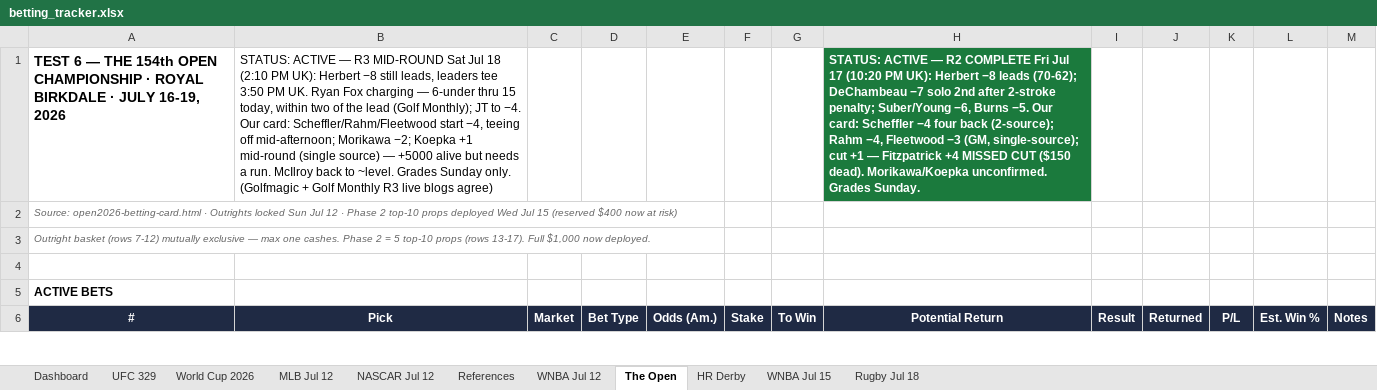
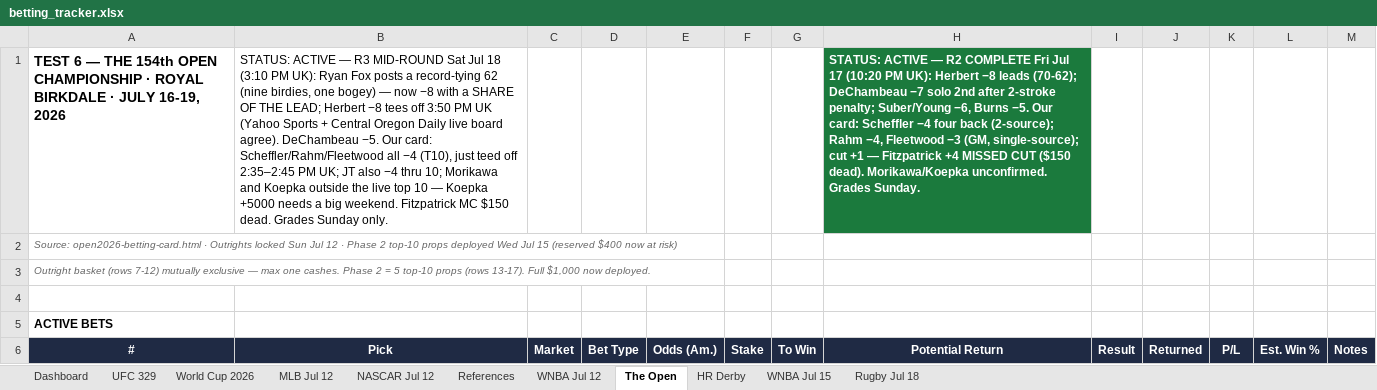
Before and after one commit to Jduchock/BettingPredictor, an Excel workbook: betting_tracker.xlsx, sheet The Open, drawn as a sheet; only a part is shown; values as stored, in another font and other column widths than the file's, no borders; conditional formats not drawn; the diff names each change by its address in the sheet, - before the commit and + after, or states it on an @@ line.

Commit message:
Hourly refresh: Open R3 banner — Ryan Fox record-tying 62 ties Herbert at -8; card trio -4 teeing off

```diff
--- a/betting_tracker.xlsx (sheet The Open)
+++ b/betting_tracker.xlsx (sheet The Open)
-B1 (Pick): …Jul 18 (2:10 PM UK): Herbert −8 still leads, leaders tee 3:50 PM UK. Ryan Fox charging — 6-under thru 15 today, within two of the lead (Golf Monthly); JT to −4. Our card: Scheffler/Rahm/Fleetwood start −4, teeing off mid-afternoon; Morikawa −2; Koepka +1 mid-round (single source) — +5000 alive but needs a run. McIlroy back to ~level. Grades Sunday only. (Golfmagic + Golf Monthly R3 live blogs agree)
+B1 (Pick): …Jul 18 (3:10 PM UK): Ryan Fox posts a record-tying 62 (nine birdies, one bogey) — now −8 with a SHARE OF THE LEAD; Herbert −8 tees off 3:50 PM UK (Yahoo Sports + Central Oregon Daily live board agree). DeChambeau −5. Our card: Scheffler/Rahm/Fleetwood all −4 (T10), just teed off 2:35–2:45 PM UK; JT also −4 thru 10; Morikawa and Koepka outside the live top 10 — Koepka +5000 needs a big weekend. Fitzpatrick MC $150 dead. Grades Sunday only.
```
Also changed, not shown: 4 other files.
